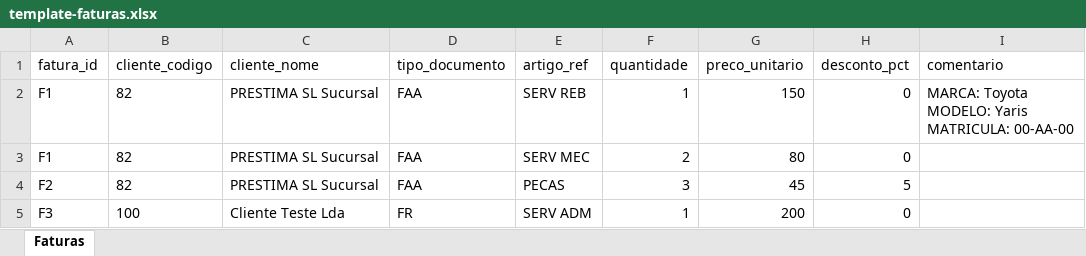
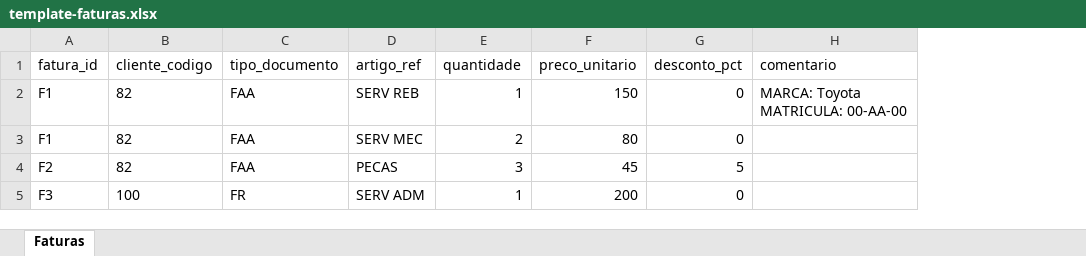
Before and after one commit to missiva76-lgtm/geswinmax, an Excel workbook: frontend/public/template-faturas.xlsx, sheet Faturas, drawn as a sheet; values as stored, in another font and other column widths than the file's, no borders; removed rows and columns are numbered as before the commit, all else as after; ↵ is a line break in a cell; the diff names each change by its address in the sheet, - before the commit and + after, or states it on an @@ line.

Commit message:
fix: diagnóstico sync + tipos documento + cliente_nome opcional

```diff
--- a/frontend/public/template-faturas.xlsx (sheet Faturas)
+++ b/frontend/public/template-faturas.xlsx (sheet Faturas)
-column C (cliente_nome), rows 2-5: PRESTIMA SL Sucursal | PRESTIMA SL Sucursal | PRESTIMA SL Sucursal | Cliente Teste Lda
-H2 (comentario): MARCA: Toyota ↵ MODELO: Yaris ↵ MATRICULA: 00-AA-00
+H2 (comentario): MARCA: Toyota ↵ MATRICULA: 00-AA-00
```
Also changed, not shown: 6 other files.
